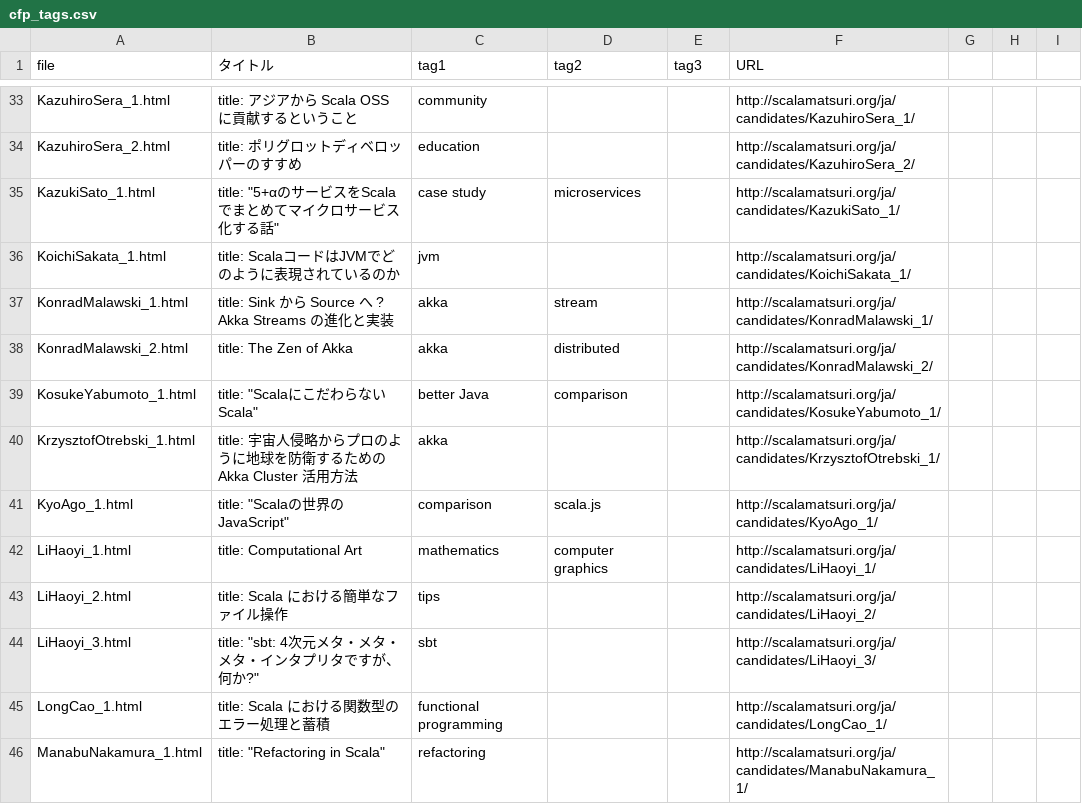
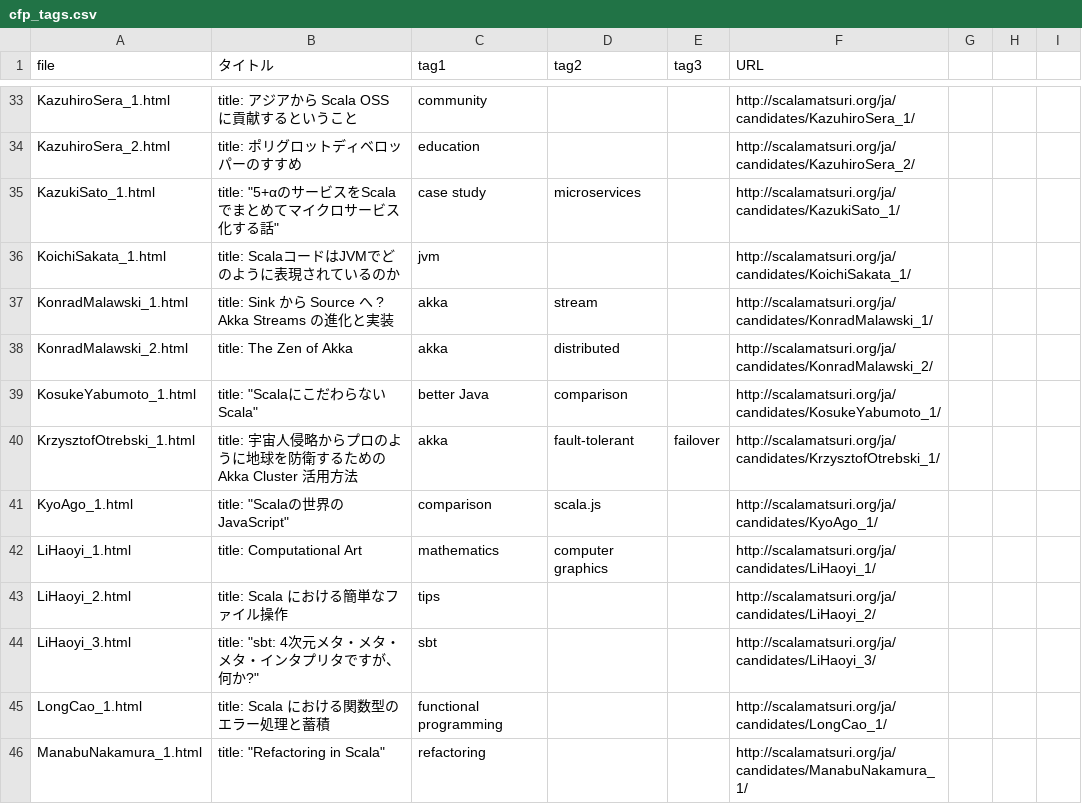
Before and after one commit to scalajp/2016.scalamatsuri.org, a CSV file: _data/cfp_tags.csv, drawn as a sheet; only a part is shown, gaps mark what is left out.

Commit message:
Update tag for KrzysztofOtrebski_1
Fixes https://github.com/scalajp/2015/issues/564

```diff
--- a/_data/cfp_tags.csv
+++ b/_data/cfp_tags.csv
@@ -39,3 +39,3 @@ KonradMalawski_2.html,title: The Zen of Akka,akka,distributed,,http://scalamatsu
 KosukeYabumoto_1.html,"title: ""ScalaにこだわらないScala""",better Java,comparison,,http://scalamatsuri.org/ja/candidates/KosukeYabumoto_1/,,,
-KrzysztofOtrebski_1.html,title: 宇宙人侵略からプロのように地球を防衛するための Akka Cluster 活用方法,akka,,,http://scalamatsuri.org/ja/candidates/KrzysztofOtrebski_1/,,,
+KrzysztofOtrebski_1.html,title: 宇宙人侵略からプロのように地球を防衛するための Akka Cluster 活用方法,akka,fault-tolerant,failover,http://scalamatsuri.org/ja/candidates/KrzysztofOtrebski_1/,,,
 KyoAgo_1.html,"title: ""Scalaの世界のJavaScript""",comparison,scala.js,,http://scalamatsuri.org/ja/candidates/KyoAgo_1/,,,
```
